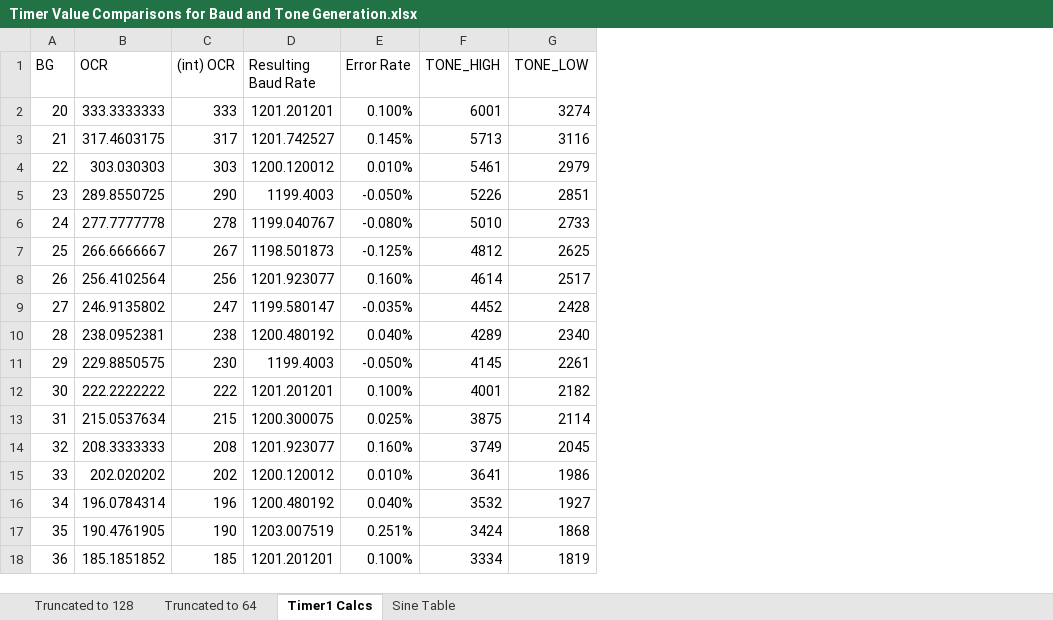
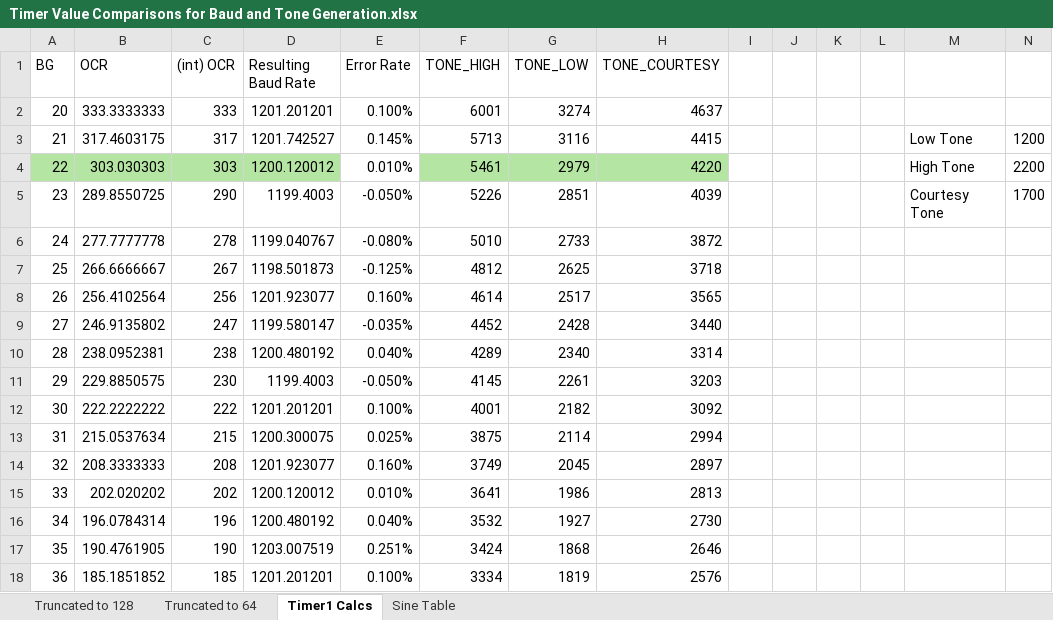
Before and after one commit to custom-ds/ptSolar, an Excel workbook: Timer Value Comparisons for Baud and Tone Generation.xlsx, sheet Timer1 Calcs, drawn as a sheet; values as stored, in another font and other column widths than the file's, no borders; conditional formats not drawn; the diff names each change by its address in the sheet, - before the commit and + after, or states it on an @@ line.

Commit message:
Added courtesy tone support. Firmware v0.9.9 which is a potential release candidate for 1.0.0.

```diff
--- a/Timer Value Comparisons for Baud and Tone Generation.xlsx (sheet Timer1 Calcs)
+++ b/Timer Value Comparisons for Baud and Tone Generation.xlsx (sheet Timer1 Calcs)
+column H (TONE_COURTESY), rows 2-18: 4637 | 4415 | 4220 | 4039 | 3872 | 3718 | 3565 | 3440 | 3314 | 3203 | 3092 | 2994 | 2897 | 2813 | 2730 | 2646 | 2576
+column I, empty
+column J, empty
+column K, empty
+column L, empty
+column M, rows 3-5: Low Tone | High Tone | Courtesy Tone
+column N, rows 3-5: 1200 | 2200 | 1700
-A4:D4 fill: none
+A4:D4 fill: #B4E5A2
-F4:G4 fill: none
+F4:G4 fill: #B4E5A2
```
Also changed, not shown: formulas that keep their value, 6 other files.
